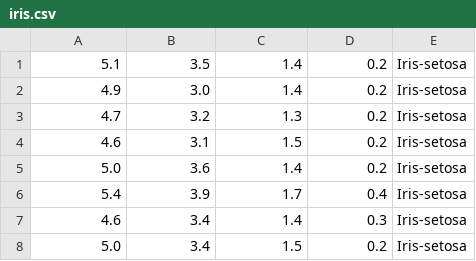
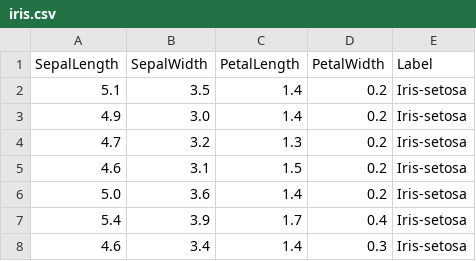
Before and after one commit to djkormo/ML.NET.Samples, a CSV file: Iris/IrisTrainModelML.ConsoleApp/data/iris.csv, drawn as a sheet; only a part is shown; the shorter side is filled out with more unchanged rows.

Commit message:
changing input features from text float in ModelInput.cs (IRIS)

```diff
--- a/Iris/IrisTrainModelML.ConsoleApp/data/iris.csv
+++ b/Iris/IrisTrainModelML.ConsoleApp/data/iris.csv
@@ -1 +1,2 @@
+SepalLength,SepalWidth,PetalLength,PetalWidth,Label
 5.1,3.5,1.4,0.2,Iris-setosa
```
Also changed, not shown: 3 other files.
